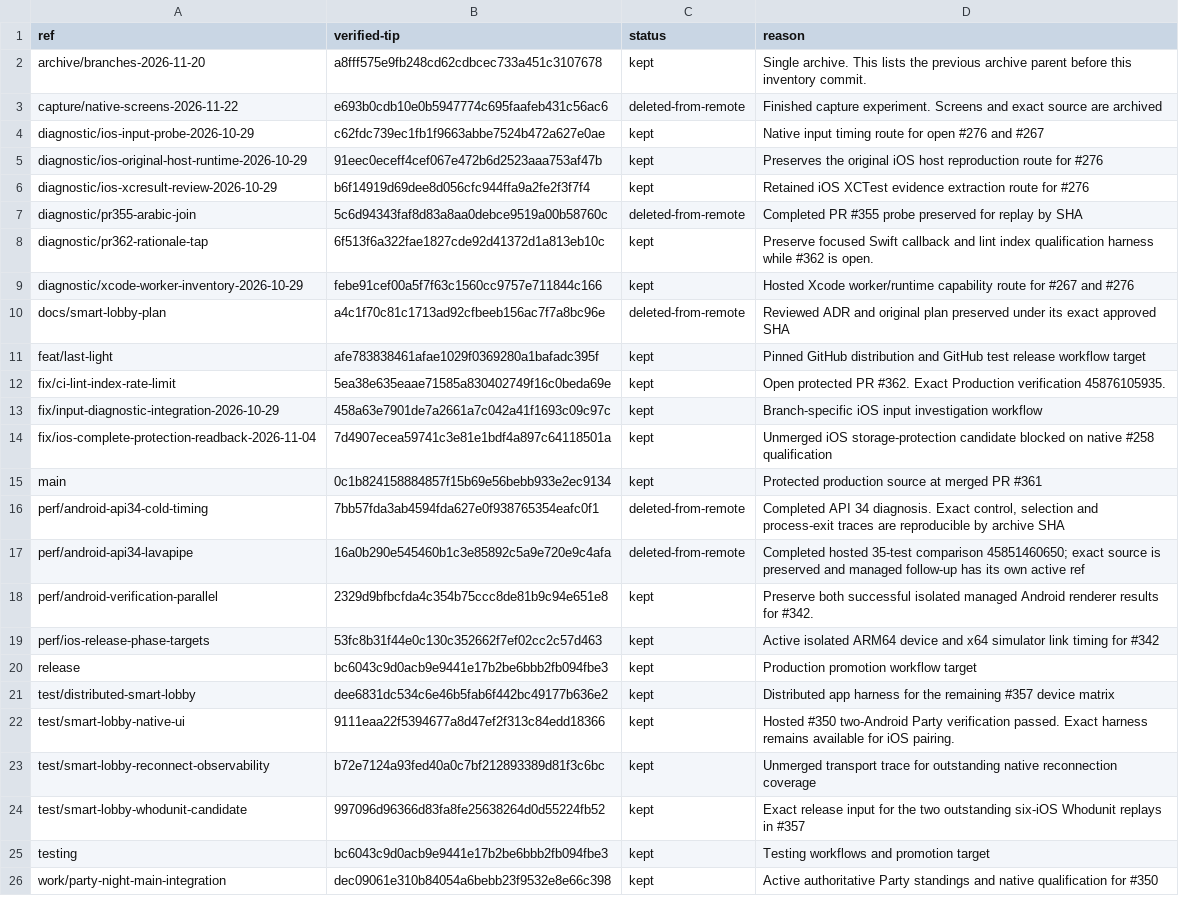
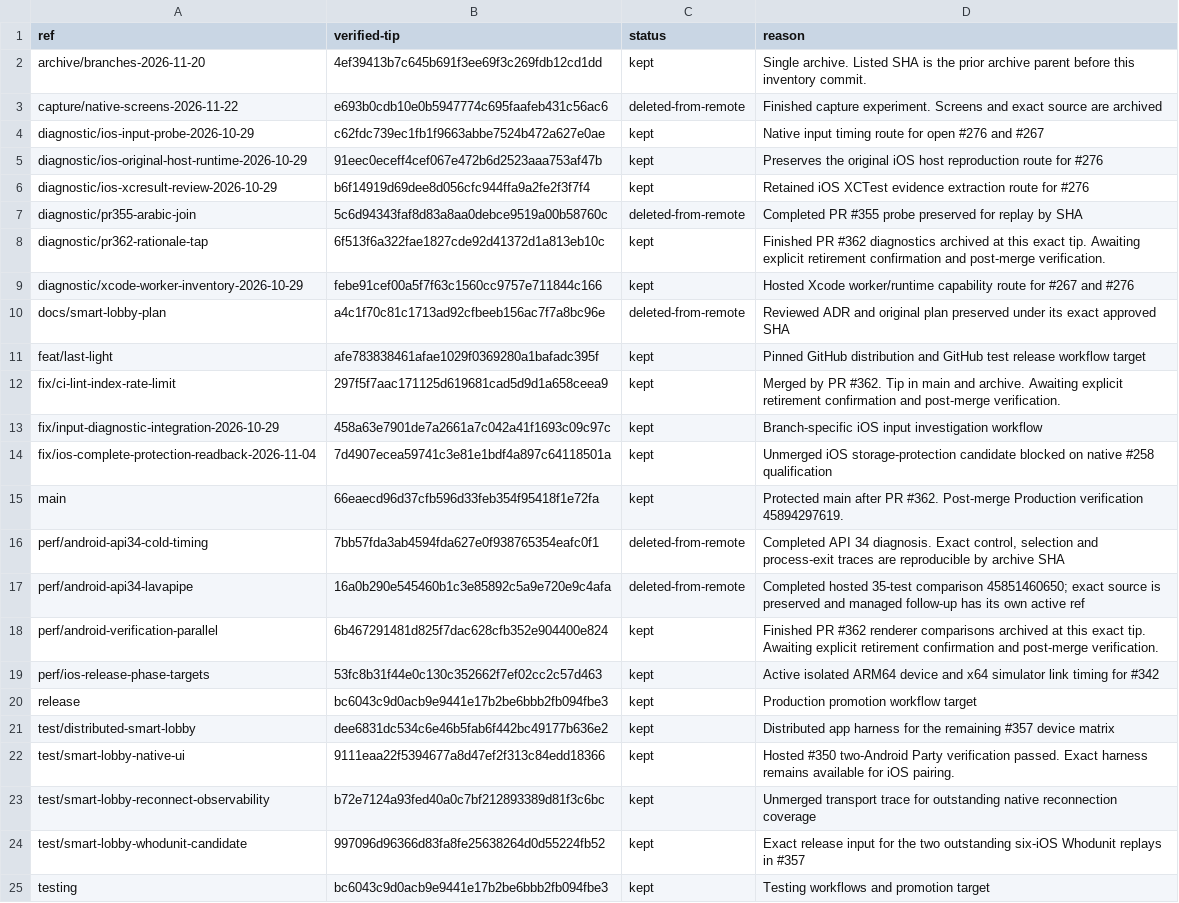
Before and after one commit to parlor-game/parlor, a TSV file: branch-inventory-and-restoration-final.tsv, drawn as a sheet; only a part is shown; the shorter side is filled out with more unchanged rows.

Commit message:
docs(archive): refresh branch custody after PR 362

```diff
--- a/branch-inventory-and-restoration-final.tsv
+++ b/branch-inventory-and-restoration-final.tsv
@@ -1,3 +1,3 @@
 ref	verified-tip	status	reason
-archive/branches-2026-11-20	a8fff575e9fb248cd62cdbcec733a451c3107678	kept	Single archive. This lists the previous archive parent before this inventory commit.
+archive/branches-2026-11-20	4ef39413b7c645b691f3ee69f3c269fdb12cd1dd	kept	Single archive. Listed SHA is the prior archive parent before this inventory commit.
 capture/native-screens-2026-11-22	e693b0cdb10e0b5947774c695faafeb431c56ac6	deleted-from-remote	Finished capture experiment. Screens and exact source are archived
@@ -7,3 +7,3 @@ diagnostic/ios-xcresult-review-2026-10-29	b6f14919d69dee8d056cfc944ffa9a2fe2f3f7
 diagnostic/pr355-arabic-join	5c6d94343faf8d83a8aa0debce9519a00b58760c	deleted-from-remote	Completed PR #355 probe preserved for replay by SHA
-diagnostic/pr362-rationale-tap	6f513f6a322fae1827cde92d41372d1a813eb10c	kept	Preserve focused Swift callback and lint index qualification harness while #362 is open.
+diagnostic/pr362-rationale-tap	6f513f6a322fae1827cde92d41372d1a813eb10c	kept	Finished PR #362 diagnostics archived at this exact tip. Awaiting explicit retirement confirmation and post-merge verification.
 diagnostic/xcode-worker-inventory-2026-10-29	febe91cef00a5f7f63c1560cc9757e711844c166	kept	Hosted Xcode worker/runtime capability route for #267 and #276
@@ -11,9 +11,9 @@ docs/smart-lobby-plan	a4c1f70c81c1713ad92cfbeeb156ac7f7a8bc96e	deleted-from-remo
 feat/last-light	afe783838461afae1029f0369280a1bafadc395f	kept	Pinned GitHub distribution and GitHub test release workflow target
-fix/ci-lint-index-rate-limit	5ea38e635eaae71585a830402749f16c0beda69e	kept	Open protected PR #362. Exact Production verification 45876105935.
+fix/ci-lint-index-rate-limit	297f5f7aac171125d619681cad5d9d1a658ceea9	kept	Merged by PR #362. Tip in main and archive. Awaiting explicit retirement confirmation and post-merge verification.
 fix/input-diagnostic-integration-2026-10-29	458a63e7901de7a2661a7c042a41f1693c09c97c	kept	Branch-specific iOS input investigation workflow
 fix/ios-complete-protection-readback-2026-11-04	7d4907ecea59741c3e81e1bdf4a897c64118501a	kept	Unmerged iOS storage-protection candidate blocked on native #258 qualification
-main	0c1b824158884857f15b69e56bebb933e2ec9134	kept	Protected production source at merged PR #361
+main	66eaecd96d37cfb596d33feb354f95418f1e72fa	kept	Protected main after PR #362. Post-merge Production verification 45894297619.
 perf/android-api34-cold-timing	7bb57fda3ab4594fda627e0f938765354eafc0f1	deleted-from-remote	Completed API 34 diagnosis. Exact control, selection and process-exit traces are reproducible by archive SHA
 perf/android-api34-lavapipe	16a0b290e545460b1c3e85892c5a9e720e9c4afa	deleted-from-remote	Completed hosted 35-test comparison 45851460650; exact source is preserved and managed follow-up has its own active ref
-perf/android-verification-parallel	2329d9bfbcfda4c354b75ccc8de81b9c94e651e8	kept	Preserve both successful isolated managed Android renderer results for #342.
+perf/android-verification-parallel	6b467291481d825f7dac628cfb352e904400e824	kept	Finished PR #362 renderer comparisons archived at this exact tip. Awaiting explicit retirement confirmation and post-merge verification.
 perf/ios-release-phase-targets	53fc8b31f44e0c130c352662f7ef02cc2c57d463	kept	Active isolated ARM64 device and x64 simulator link timing for #342
```
